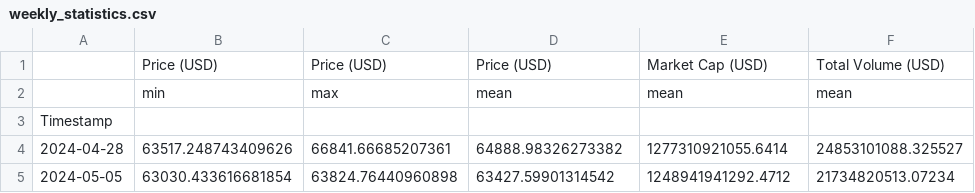
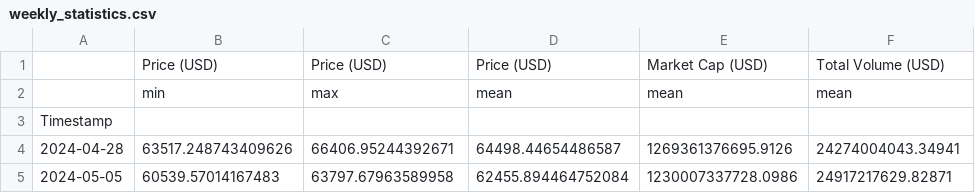
Before and after one commit to giladAlboher/pandas_-project, a CSV file: data/weekly_statistics.csv, drawn as a sheet.

```diff
--- a/data/weekly_statistics.csv
+++ b/data/weekly_statistics.csv
@@ -3,3 +3,3 @@
 Timestamp,,,,,
-2024-04-28,63517.248743409626,66841.66685207361,64888.98326273382,1277310921055.6414,24853101088.325527
-2024-05-05,63030.433616681854,63824.76440960898,63427.59901314542,1248941941292.4712,21734820513.07234
+2024-04-28,63517.248743409626,66406.95244392671,64498.44654486587,1269361376695.9126,24274004043.34941
+2024-05-05,60539.57014167483,63797.67963589958,62455.894464752084,1230007337728.0986,24917217629.82871
```
Also changed, not shown: data/bitcoin_prices_week.csv, 1 other file.
